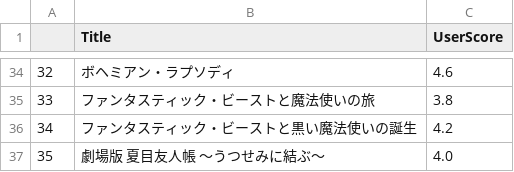
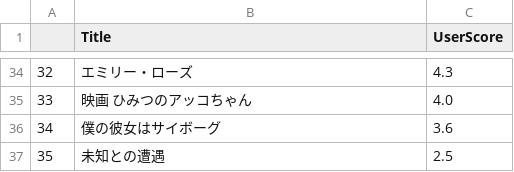
Before and after one commit to kawahara-git/movie_predict, a CSV file: test.csv, drawn as a sheet; only a part is shown, gaps mark what is left out; the diff covers the shown part only.

```diff
--- a/test.csv
+++ b/test.csv
@@ -34,4 +34,4 @@
-32,ボヘミアン・ラプソディ,4.6
-33,ファンタスティック・ビーストと魔法使いの旅,3.8
-34,ファンタスティック・ビーストと黒い魔法使いの誕生,4.2
-35,劇場版 夏目友人帳 ～うつせみに結ぶ～,4.0
+32,エミリー・ローズ,4.3
+33,映画 ひみつのアッコちゃん,4.0
+34,僕の彼女はサイボーグ,3.6
+35,未知との遭遇,2.5
```
Also changed, not shown: 63 edited cells elsewhere in this file, test4.csv, 6 other files.
